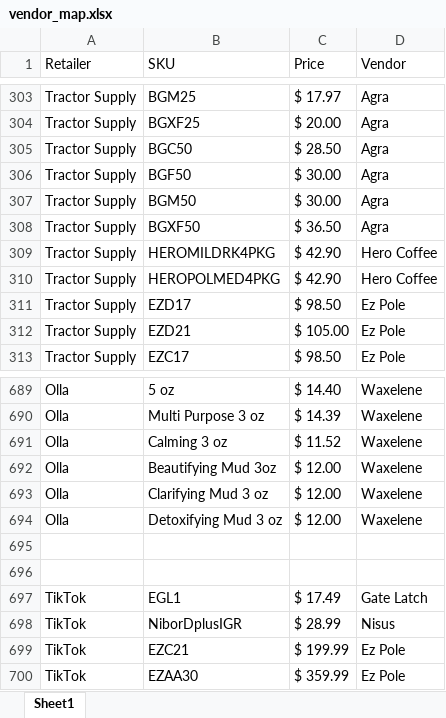
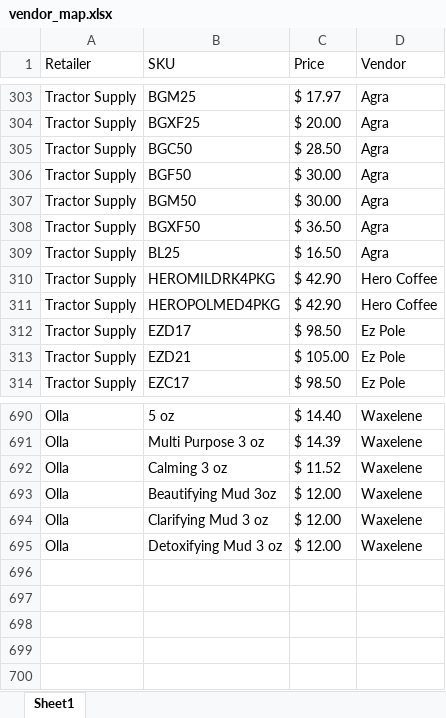
Before and after one commit to CornerstoneProductsGroup/Cornerstone-Sales-Report, an Excel workbook: data/vendor_map.xlsx, sheet Sheet1, drawn as a sheet; only a part is shown, gaps mark what is left out; values as stored, in another font and other column widths than the file's, no borders; removed rows and columns are numbered as before the commit, all else as after; the diff names each change by its address in the sheet, - before the commit and + after, or states it on an @@ line.

Commit message:
Add files via upload

```diff
--- a/data/vendor_map.xlsx (sheet Sheet1)
+++ b/data/vendor_map.xlsx (sheet Sheet1)
+row 309: Tractor Supply | BL25 | $ 16.50 | Agra
-row 695: (empty)
-row 696: (empty)
-row 697: TikTok | EGL1 | $ 17.49 | Gate Latch
-row 698: TikTok | NiborDplusIGR | $ 28.99 | Nisus
-row 699: TikTok | EZC21 | $ 199.99 | Ez Pole
-row 700: TikTok | EZAA30 | $ 359.99 | Ez Pole
```
